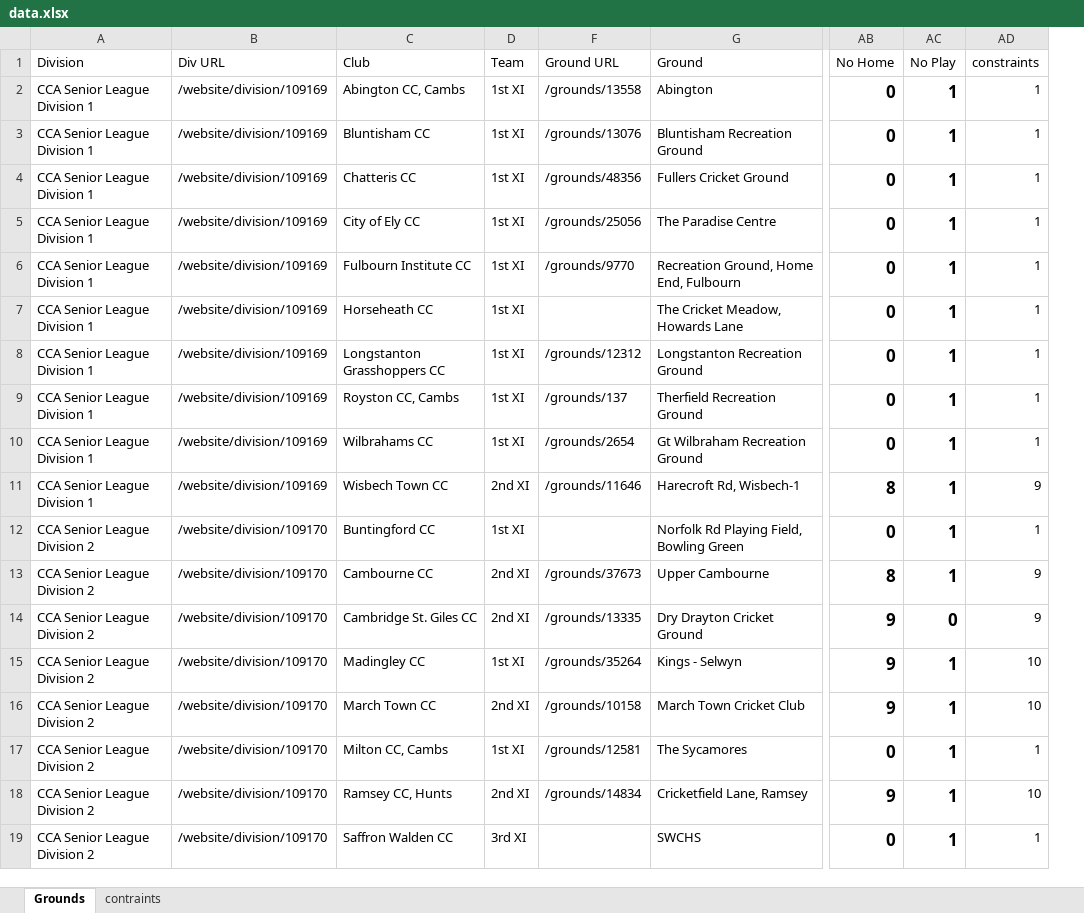
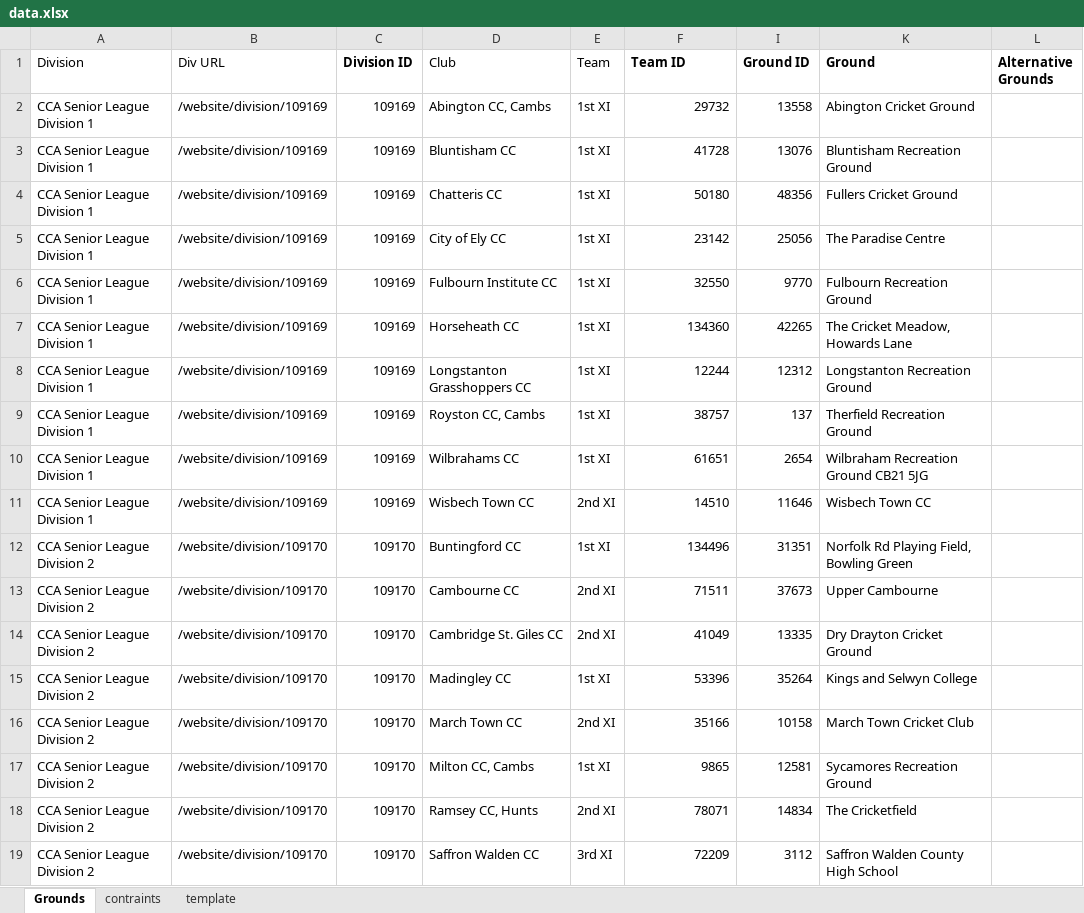
Before and after one commit to saheerb/cca_fixtures, an Excel workbook: data.xlsx, sheet Grounds, drawn as a sheet; only a part is shown, gaps mark what is left out; values as stored, in another font and other column widths than the file's, no borders; conditional formats not drawn; removed rows and columns are numbered as before the commit, all else as after; the diff covers the shown part only; the diff names each change by its address in the sheet, - before the commit and + after, or states it on an @@ line.

```diff
--- a/data.xlsx (sheet Grounds)
+++ b/data.xlsx (sheet Grounds)
+sheet tab: template
+column C (Division ID), rows 2-19: 109169 | 109169 | 109169 | 109169 | 109169 | 109169 | 109169 | 109169 | 109169 | 109169 | 109170 | 109170 | 109170 | 109170 | 109170 | 109170 | 109170 | 109170
+column I (Ground ID), rows 2-19: 13558 | 13076 | 48356 | 25056 | 9770 | 42265 | 12312 | 137 | 2654 | 11646 | 31351 | 37673 | 13335 | 35264 | 10158 | 12581 | 14834 | 3112
+column L (Alternative Grounds), empty
-column AB (No Home), rows 2-19: 0 | 0 | 0 | 0 | 0 | 0 | 0 | 0 | 0 | 8 | 0 | 8 | 9 | 9 | 9 | 0 | 9 | 0
-column AC (No Play), rows 2-19: 1 | 1 | 1 | 1 | 1 | 1 | 1 | 1 | 1 | 1 | 1 | 1 | 0 | 1 | 1 | 1 | 1 | 1
-column AD (constraints), rows 2-19: 1 | 1 | 1 | 1 | 1 | 1 | 1 | 1 | 1 | 9 | 1 | 9 | 9 | 10 | 10 | 1 | 10 | 1
-F1: Ground URL
+F1: Team ID
-F1 bold: off
+F1 bold: on
-K1 bold: off
+K1 bold: on
-F2 (Team ID): /grounds/13558
+F2 (Team ID): 29732
-K2 (Ground): Abington
+K2 (Ground): Abington Cricket Ground
-F3 (Team ID): /grounds/13076
+F3 (Team ID): 41728
-F4 (Team ID): /grounds/48356
+F4 (Team ID): 50180
-F5 (Team ID): /grounds/25056
+F5 (Team ID): 23142
-F6 (Team ID): /grounds/9770
+F6 (Team ID): 32550
-K6 (Ground): Recreation Ground, Home End, Fulbourn
+K6 (Ground): Fulbourn Recreation Ground
-F7 (Team ID): (empty)
+F7 (Team ID): 134360
-F8 (Team ID): /grounds/12312
+F8 (Team ID): 12244
-F9 (Team ID): /grounds/137
+F9 (Team ID): 38757
-F10 (Team ID): /grounds/2654
+F10 (Team ID): 61651
-K10 (Ground): Gt Wilbraham Recreation Ground
+K10 (Ground): Wilbraham Recreation Ground CB21 5JG
-F11 (Team ID): /grounds/11646
+F11 (Team ID): 14510
-K11 (Ground): Harecroft Rd, Wisbech-1
+K11 (Ground): Wisbech Town CC
-F12 (Team ID): (empty)
+F12 (Team ID): 134496
-F13 (Team ID): /grounds/37673
+F13 (Team ID): 71511
-F14 (Team ID): /grounds/13335
+F14 (Team ID): 41049
-F15 (Team ID): /grounds/35264
+F15 (Team ID): 53396
-K15 (Ground): Kings - Selwyn
+K15 (Ground): Kings and Selwyn College
-F16 (Team ID): /grounds/10158
+F16 (Team ID): 35166
-F17 (Team ID): /grounds/12581
+F17 (Team ID): 9865
-K17 (Ground): The Sycamores
+K17 (Ground): Sycamores Recreation Ground
-F18 (Team ID): /grounds/14834
+F18 (Team ID): 78071
-K18 (Ground): Cricketfield Lane, Ramsey
+K18 (Ground): The Cricketfield
-F19 (Team ID): (empty)
+F19 (Team ID): 72209
-K19 (Ground): SWCHS
+K19 (Ground): Saffron Walden County High School
```
Also changed, not shown: 298 edited cells and cell formats elsewhere in this sheet, hidden cells, 6 other files.
